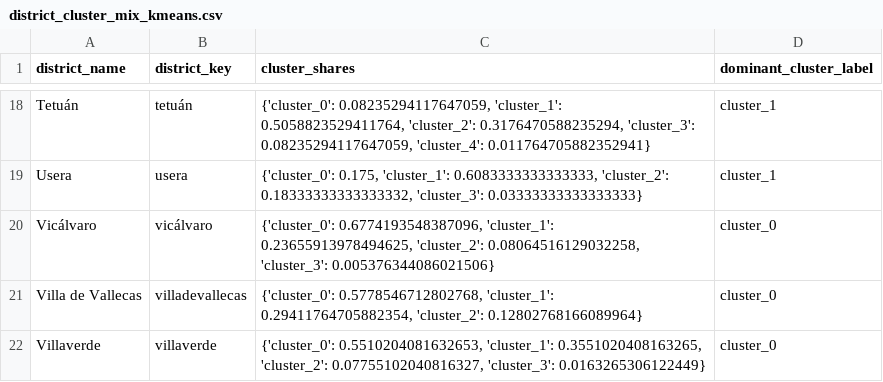
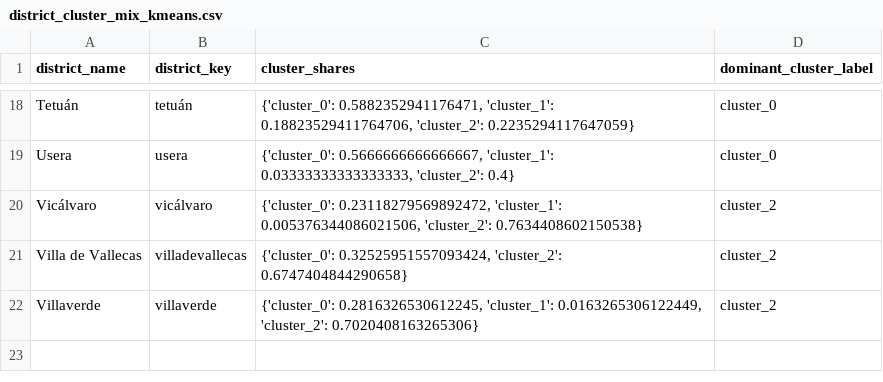
Before and after one commit to CaptainManta19/urban-workflow-implementation, a CSV file: outputs/ml/district_cluster_mix_kmeans.csv, drawn as a sheet; only a part is shown, gaps mark what is left out; the diff covers the shown part only; the diff names each change by its address in the sheet, - before the commit and + after, or states it on an @@ line.

```diff
--- a/outputs/ml/district_cluster_mix_kmeans.csv
+++ b/outputs/ml/district_cluster_mix_kmeans.csv
-C18 (cluster_shares): {'cluster_0': 0.08235294117647059, 'cluster_1': 0.5058823529411764, 'cluster_2': 0.3176470588235294, 'cluster_3': 0.08235294117647059, 'cluster_4': 0.011764705882352941}
+C18 (cluster_shares): {'cluster_0': 0.5882352941176471, 'cluster_1': 0.18823529411764706, 'cluster_2': 0.2235294117647059}
-D18:D19 (dominant_cluster_label): cluster_1
+D18:D19 (dominant_cluster_label): cluster_0
-C19 (cluster_shares): {'cluster_0': 0.175, 'cluster_1': 0.6083333333333333, 'cluster_2': 0.18333333333333332, 'cluster_3': 0.03333333333333333}
+C19 (cluster_shares): {'cluster_0': 0.5666666666666667, 'cluster_1': 0.03333333333333333, 'cluster_2': 0.4}
-C20 (cluster_shares): {'cluster_0': 0.6774193548387096, 'cluster_1': 0.23655913978494625, 'cluster_2': 0.08064516129032258, 'cluster_3': 0.005376344086021506}
+C20 (cluster_shares): {'cluster_0': 0.23118279569892472, 'cluster_1': 0.005376344086021506, 'cluster_2': 0.7634408602150538}
-D20:D22 (dominant_cluster_label): cluster_0
+D20:D22 (dominant_cluster_label): cluster_2
-C21 (cluster_shares): {'cluster_0': 0.5778546712802768, 'cluster_1': 0.29411764705882354, 'cluster_2': 0.12802768166089964}
+C21 (cluster_shares): {'cluster_0': 0.32525951557093424, 'cluster_2': 0.6747404844290658}
-C22 (cluster_shares): {'cluster_0': 0.5510204081632653, 'cluster_1': 0.3551020408163265, 'cluster_2': 0.07755102040816327, 'cluster_3': 0.0163265306122449}
+C22 (cluster_shares): {'cluster_0': 0.2816326530612245, 'cluster_1': 0.0163265306122449, 'cluster_2': 0.7020408163265306}
```
Also changed, not shown: 34 edited cells elsewhere in this file, outputs/ml/district_anomalies_isolation_forest.csv, outputs/ml/district_features.csv, 22 other files.
